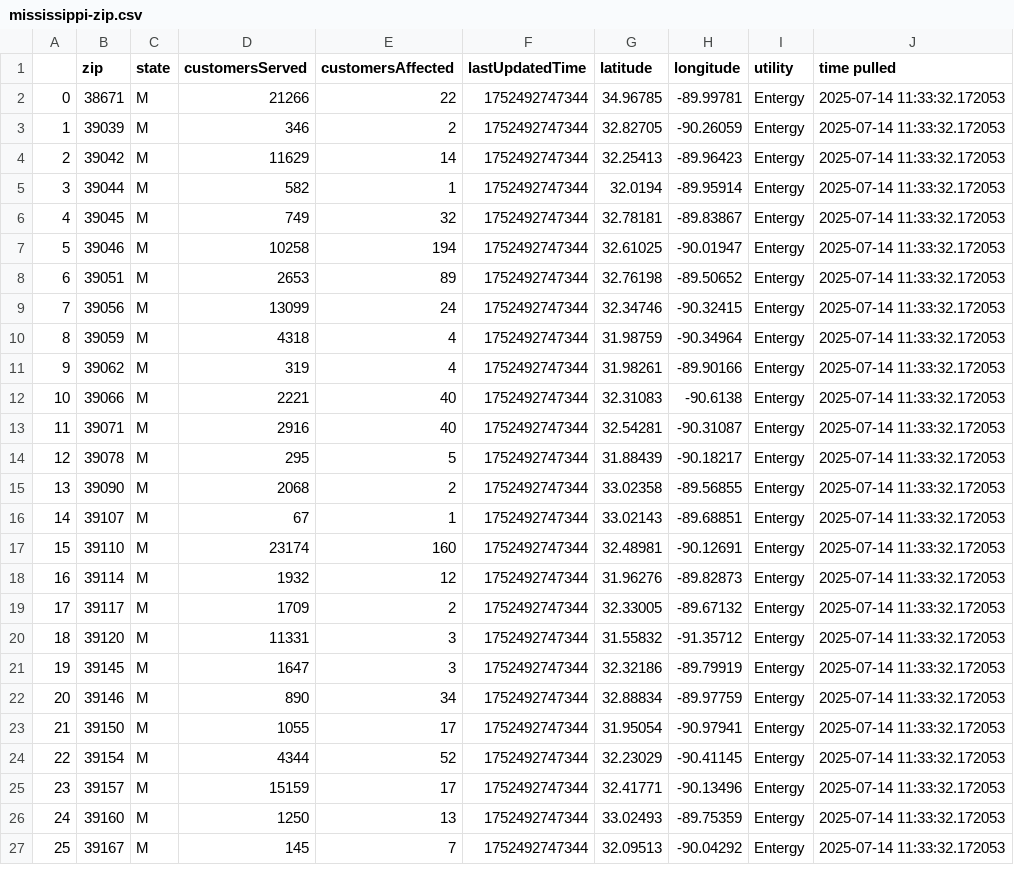
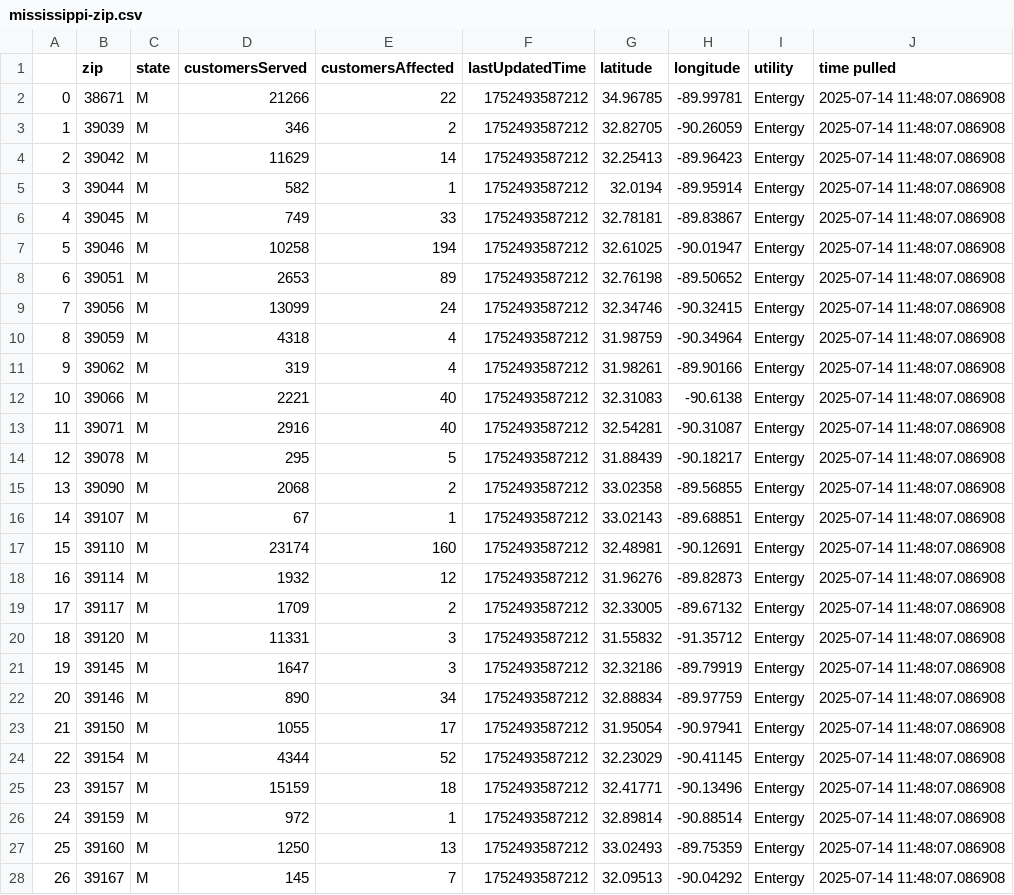
Before and after one commit to sophiaanderson14/entergy-github, a CSV file: mississippi-zip.csv, drawn as a sheet; only a part is shown; addresses are those after the commit; the diff covers the shown part only; the diff names each change by its address in the sheet, - before the commit and + after, or states it on an @@ line.

```diff
--- a/mississippi-zip.csv
+++ b/mississippi-zip.csv
-F2:F25 (lastUpdatedTime): 1752492747344
+F2:F25 (lastUpdatedTime): 1752493587212
-J2:J25 (time pulled): 2025-07-14 11:33:32.172053
+J2:J25 (time pulled): 2025-07-14 11:48:07.086908
-E6 (customersAffected): 32
+E6 (customersAffected): 33
-E25 (customersAffected): 17
+E25 (customersAffected): 18
+row 26: 24 | 39159 | M | 972 | 1 | 1752493587212 | 32.89814 | -90.88514 | Entergy | 2025-07-14 11:48:07.086908
@@ column A renumbered from row 27 down @@
-F27:F28 (lastUpdatedTime): 1752492747344
+F27:F28 (lastUpdatedTime): 1752493587212
-J27:J28 (time pulled): 2025-07-14 11:33:32.172053
+J27:J28 (time pulled): 2025-07-14 11:48:07.086908
```
Also changed, not shown: 1 added row and 19 edited cells elsewhere in this file, louisiana-county.csv, louisiana-zip.csv, 1 other file.
